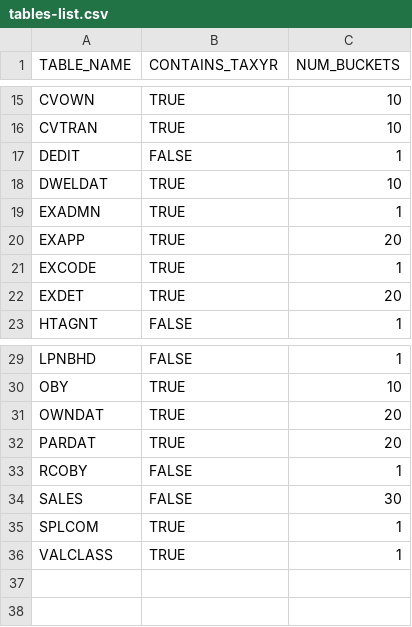
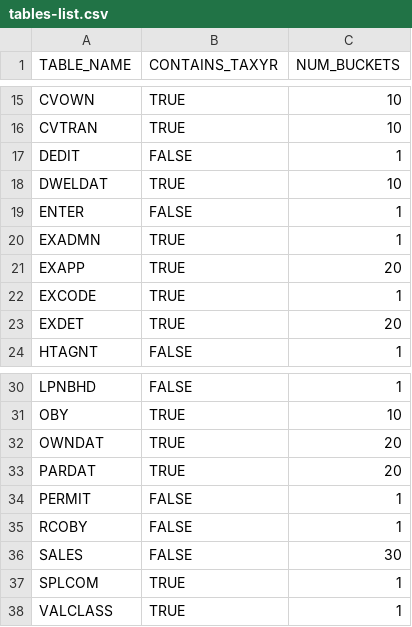
Before and after one commit to ccao-data/service-sqoop-iasworld, a CSV file: tables/tables-list.csv, drawn as a sheet; only a part is shown, gaps mark what is left out; the diff names each change by its address in the sheet, - before the commit and + after, or states it on an @@ line.

Commit message:
Update table definitions for PERMIT and ENTER

```diff
--- a/tables/tables-list.csv
+++ b/tables/tables-list.csv
+row 19: ENTER | FALSE | 1
+row 34: PERMIT | FALSE | 1
```
Also changed, not shown: 3 other files.
